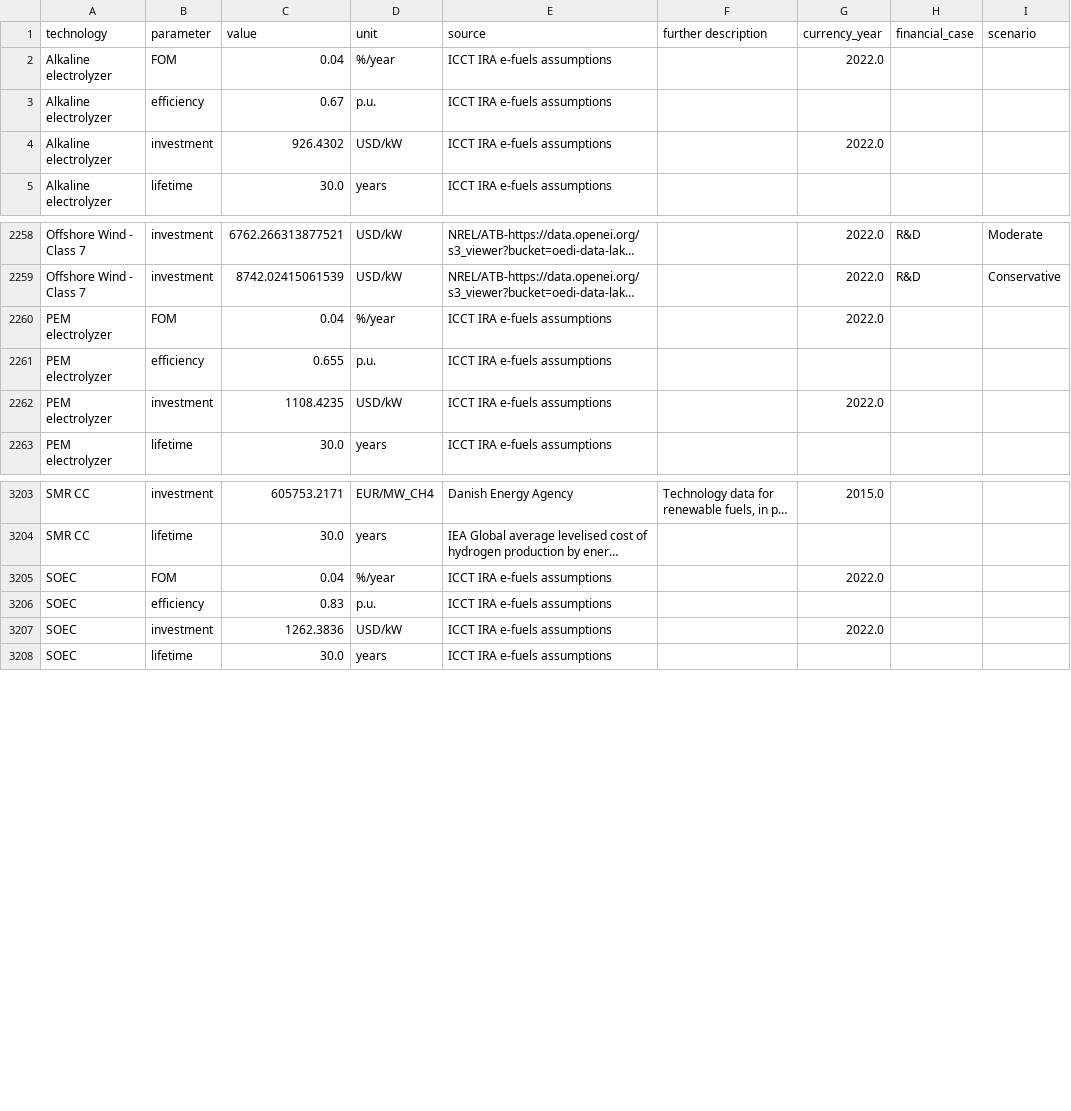
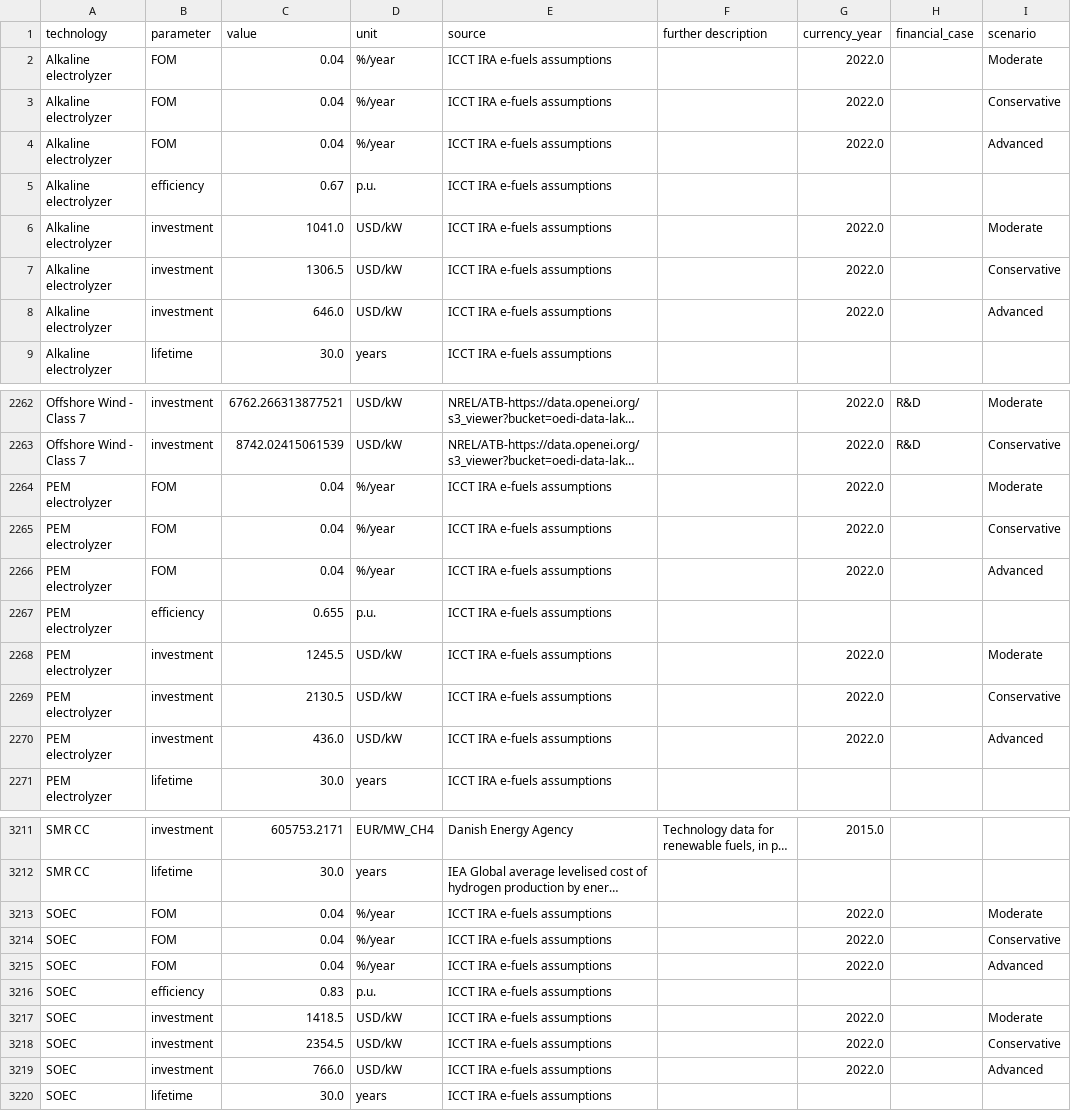
Before and after one commit to PyPSA/technology-data, a CSV file: outputs/US/costs_2025.csv, drawn as a sheet; only a part is shown, gaps mark what is left out; long unchanged cells end in …; addresses are those after the commit; the diff covers the shown part only; the diff names each change by its address in the sheet, - before the commit and + after, or states it on an @@ line.

```diff
--- a/outputs/US/costs_2025.csv
+++ b/outputs/US/costs_2025.csv
-I2 (scenario): (empty)
+I2 (scenario): Moderate
+row 3: Alkaline electrolyzer | FOM | 0.04 | %/year | ICCT IRA e-fuels assumptions |  | 2022.0 |  | Conservative
+row 4: Alkaline electrolyzer | FOM | 0.04 | %/year | ICCT IRA e-fuels assumptions |  | 2022.0 |  | Advanced
-C6 (value): 926.4302
+C6 (value): 1041.0
-I6 (scenario): (empty)
+I6 (scenario): Moderate
+row 7: Alkaline electrolyzer | investment | 1306.5 | USD/kW | ICCT IRA e-fuels assumptions |  | 2022.0 |  | Conservative
+row 8: Alkaline electrolyzer | investment | 646.0 | USD/kW | ICCT IRA e-fuels assumptions |  | 2022.0 |  | Advanced
-I2264 (scenario): (empty)
+I2264 (scenario): Moderate
+row 2265: PEM electrolyzer | FOM | 0.04 | %/year | ICCT IRA e-fuels assumptions |  | 2022.0 |  | Conservative
+row 2266: PEM electrolyzer | FOM | 0.04 | %/year | ICCT IRA e-fuels assumptions |  | 2022.0 |  | Advanced
-C2268 (value): 1108.4235
+C2268 (value): 1245.5
-I2268 (scenario): (empty)
+I2268 (scenario): Moderate
+row 2269: PEM electrolyzer | investment | 2130.5 | USD/kW | ICCT IRA e-fuels assumptions |  | 2022.0 |  | Conservative
+row 2270: PEM electrolyzer | investment | 436.0 | USD/kW | ICCT IRA e-fuels assumptions |  | 2022.0 |  | Advanced
-I3213 (scenario): (empty)
+I3213 (scenario): Moderate
+row 3214: SOEC | FOM | 0.04 | %/year | ICCT IRA e-fuels assumptions |  | 2022.0 |  | Conservative
+row 3215: SOEC | FOM | 0.04 | %/year | ICCT IRA e-fuels assumptions |  | 2022.0 |  | Advanced
-C3217 (value): 1262.3836
+C3217 (value): 1418.5
-I3217 (scenario): (empty)
+I3217 (scenario): Moderate
+row 3218: SOEC | investment | 2354.5 | USD/kW | ICCT IRA e-fuels assumptions |  | 2022.0 |  | Conservative
+row 3219: SOEC | investment | 766.0 | USD/kW | ICCT IRA e-fuels assumptions |  | 2022.0 |  | Advanced
```
Also changed, not shown: 4 added rows and 13 edited cells elsewhere in this file, inputs/US/manual_input_usa.csv, outputs/US/costs_2030.csv, 6 other files.
